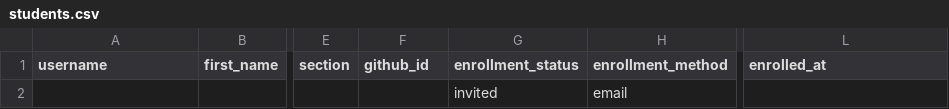
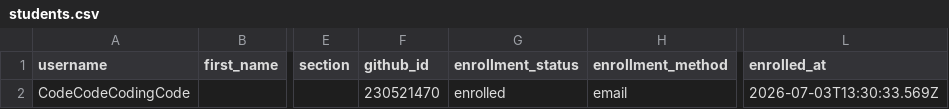
Before and after one commit to The-West-Bridgford-School/classroom50, a CSV file: a-level-computer-science-2025-2027/students.csv, drawn as a sheet; only a part is shown, gaps mark what is left out; the diff names each change by its address in the sheet, - before the commit and + after, or states it on an @@ line.

Commit message:
[Classroom 50] Match student to account: a-level-computer-science-2025-2027/CodeCodeCodingCode

```diff
--- a/a-level-computer-science-2025-2027/students.csv
+++ b/a-level-computer-science-2025-2027/students.csv
-A2 (username): (empty)
+A2 (username): CodeCodeCodingCode
-F2 (github_id): (empty)
+F2 (github_id): 230521470
-G2 (enrollment_status): invited
+G2 (enrollment_status): enrolled
-L2 (enrolled_at): (empty)
+L2 (enrolled_at): 2026-07-03T13:30:33.569Z
```
